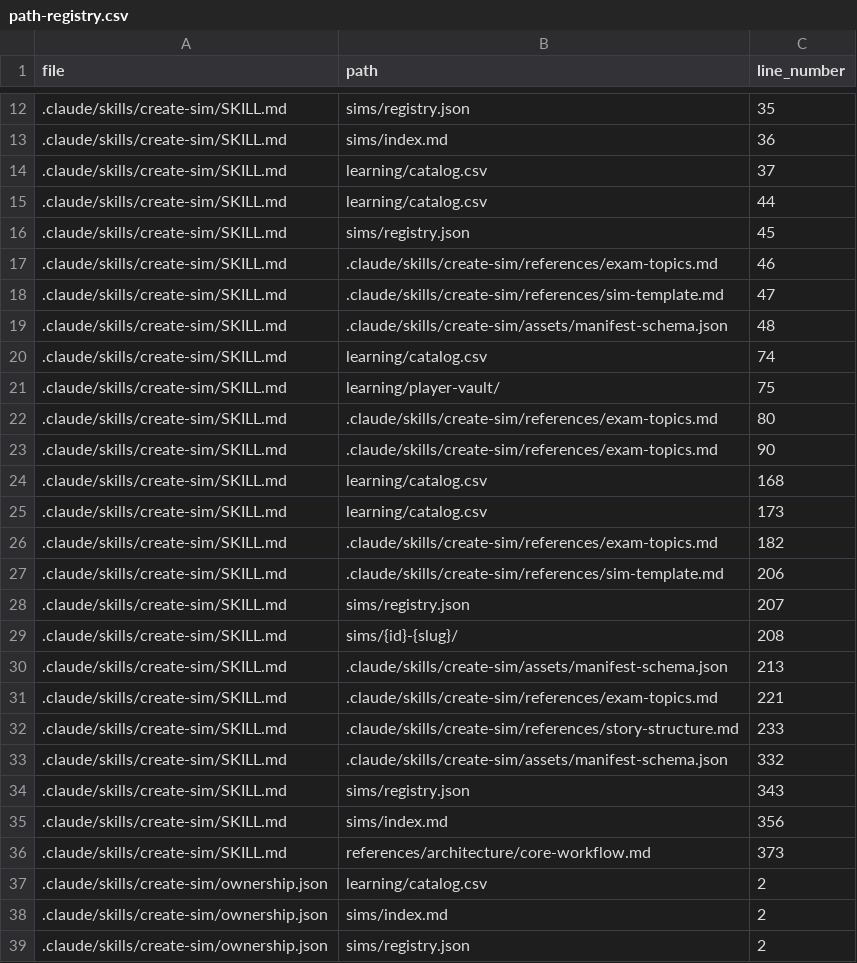
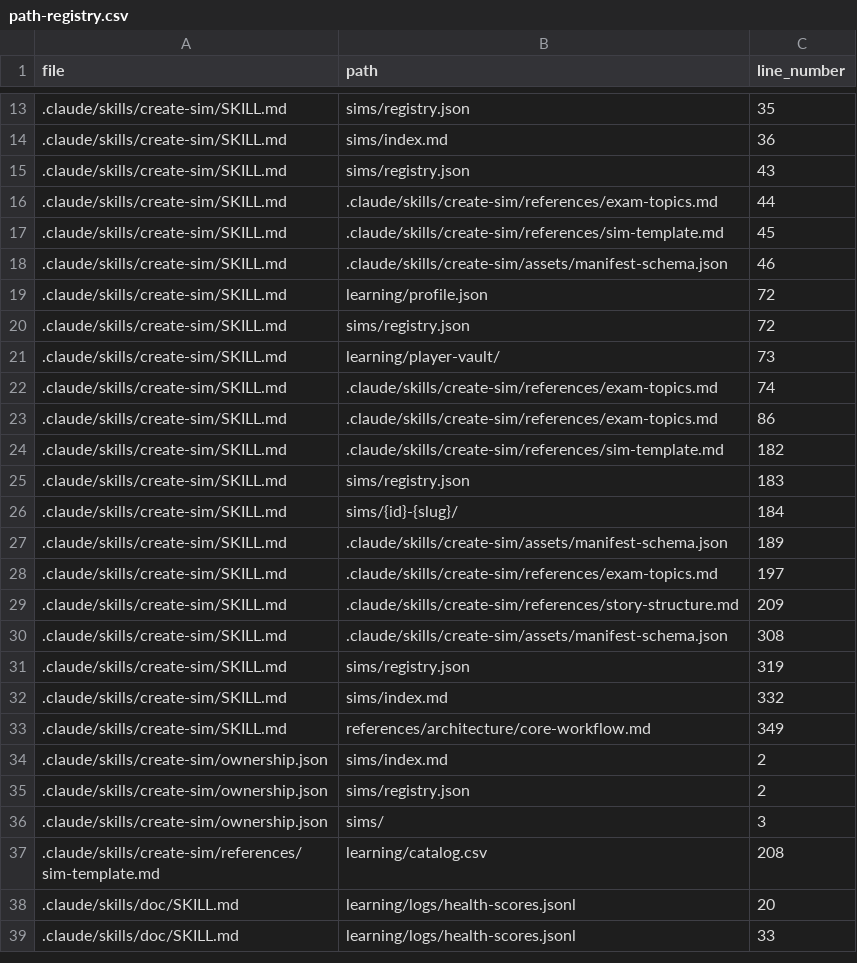
Before and after one commit to drashtishah/aws-simulator, a CSV file: references/registries/path-registry.csv, drawn as a sheet; only a part is shown, gaps mark what is left out; the shorter side is filled out with more unchanged rows; the diff covers the shown part only.

```diff
--- a/references/registries/path-registry.csv
+++ b/references/registries/path-registry.csv
@@ -13,26 +14,21 @@ file,path,line_number
 .claude/skills/create-sim/SKILL.md,sims/index.md,36
-.claude/skills/create-sim/SKILL.md,learning/catalog.csv,37
-.claude/skills/create-sim/SKILL.md,learning/catalog.csv,44
-.claude/skills/create-sim/SKILL.md,sims/registry.json,45
-.claude/skills/create-sim/SKILL.md,.claude/skills/create-sim/references/exam-topics.md,46
-.claude/skills/create-sim/SKILL.md,.claude/skills/create-sim/references/sim-template.md,47
-.claude/skills/create-sim/SKILL.md,.claude/skills/create-sim/assets/manifest-schema.json,48
-.claude/skills/create-sim/SKILL.md,learning/catalog.csv,74
-.claude/skills/create-sim/SKILL.md,learning/player-vault/,75
-.claude/skills/create-sim/SKILL.md,.claude/skills/create-sim/references/exam-topics.md,80
-.claude/skills/create-sim/SKILL.md,.claude/skills/create-sim/references/exam-topics.md,90
-.claude/skills/create-sim/SKILL.md,learning/catalog.csv,168
-.claude/skills/create-sim/SKILL.md,learning/catalog.csv,173
-.claude/skills/create-sim/SKILL.md,.claude/skills/create-sim/references/exam-topics.md,182
-.claude/skills/create-sim/SKILL.md,.claude/skills/create-sim/references/sim-template.md,206
-.claude/skills/create-sim/SKILL.md,sims/registry.json,207
-.claude/skills/create-sim/SKILL.md,sims/{id}-{slug}/,208
-.claude/skills/create-sim/SKILL.md,.claude/skills/create-sim/assets/manifest-schema.json,213
-.claude/skills/create-sim/SKILL.md,.claude/skills/create-sim/references/exam-topics.md,221
-.claude/skills/create-sim/SKILL.md,.claude/skills/create-sim/references/story-structure.md,233
-.claude/skills/create-sim/SKILL.md,.claude/skills/create-sim/assets/manifest-schema.json,332
-.claude/skills/create-sim/SKILL.md,sims/registry.json,343
-.claude/skills/create-sim/SKILL.md,sims/index.md,356
-.claude/skills/create-sim/SKILL.md,references/architecture/core-workflow.md,373
-.claude/skills/create-sim/ownership.json,learning/catalog.csv,2
+.claude/skills/create-sim/SKILL.md,sims/registry.json,43
+.claude/skills/create-sim/SKILL.md,.claude/skills/create-sim/references/exam-topics.md,44
+.claude/skills/create-sim/SKILL.md,.claude/skills/create-sim/references/sim-template.md,45
+.claude/skills/create-sim/SKILL.md,.claude/skills/create-sim/assets/manifest-schema.json,46
+.claude/skills/create-sim/SKILL.md,learning/profile.json,72
+.claude/skills/create-sim/SKILL.md,sims/registry.json,72
+.claude/skills/create-sim/SKILL.md,learning/player-vault/,73
+.claude/skills/create-sim/SKILL.md,.claude/skills/create-sim/references/exam-topics.md,74
+.claude/skills/create-sim/SKILL.md,.claude/skills/create-sim/references/exam-topics.md,86
+.claude/skills/create-sim/SKILL.md,.claude/skills/create-sim/references/sim-template.md,182
+.claude/skills/create-sim/SKILL.md,sims/registry.json,183
+.claude/skills/create-sim/SKILL.md,sims/{id}-{slug}/,184
+.claude/skills/create-sim/SKILL.md,.claude/skills/create-sim/assets/manifest-schema.json,189
+.claude/skills/create-sim/SKILL.md,.claude/skills/create-sim/references/exam-topics.md,197
+.claude/skills/create-sim/SKILL.md,.claude/skills/create-sim/references/story-structure.md,209
+.claude/skills/create-sim/SKILL.md,.claude/skills/create-sim/assets/manifest-schema.json,308
+.claude/skills/create-sim/SKILL.md,sims/registry.json,319
+.claude/skills/create-sim/SKILL.md,sims/index.md,332
+.claude/skills/create-sim/SKILL.md,references/architecture/core-workflow.md,349
 .claude/skills/create-sim/ownership.json,sims/index.md,2
```
Also changed, not shown: 1 added row, 11 removed rows and 61 edited cells elsewhere in this file, 5 other files.
